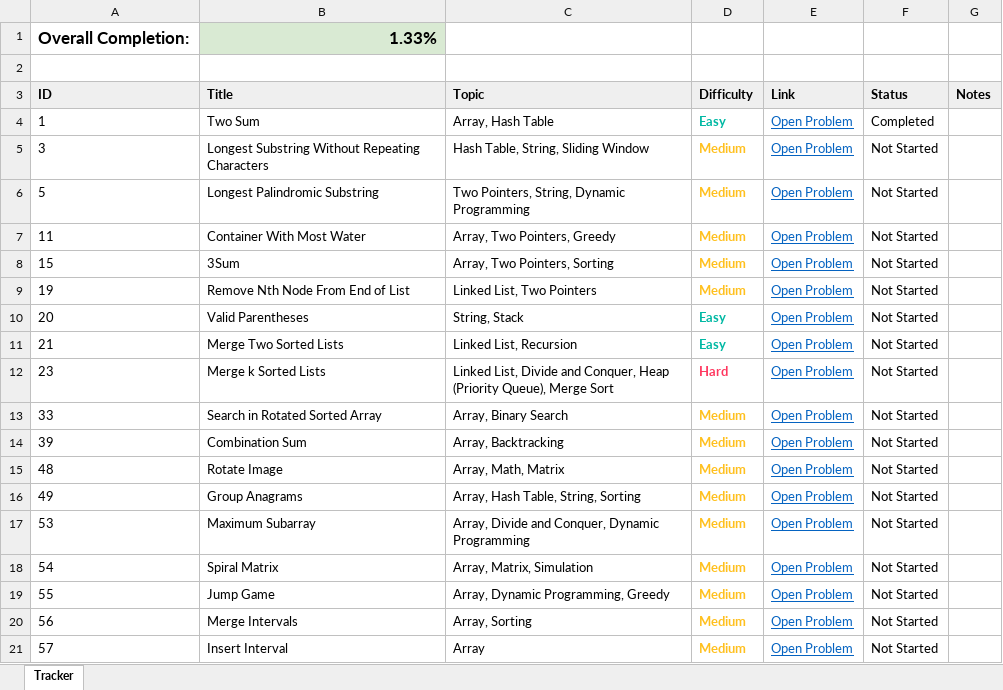
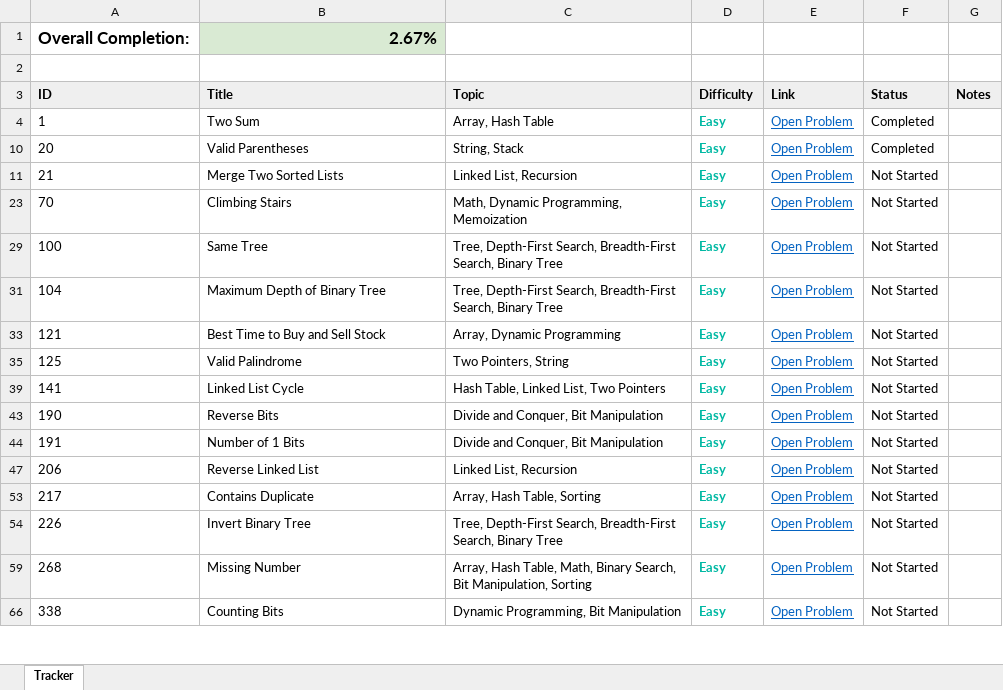
Before and after one commit to krishanupaul/data-structures-and-algorithms, an Excel workbook: blind-75/go/blind-75-go.xlsx, sheet Tracker, drawn as a sheet; only a part is shown; the shorter side is filled out with more unchanged rows; values as stored, in another font and other column widths than the file's, no borders; the diff covers the shown part only; the diff names each change by its address in the sheet, - before the commit and + after, or states it on an @@ line.

```diff
--- a/blind-75/go/blind-75-go.xlsx (sheet Tracker)
+++ b/blind-75/go/blind-75-go.xlsx (sheet Tracker)
-B1 (Title): 1.33%
+B1 (Title): 2.67%
@@ row 5 hidden: 3 | Longest Substring Without Repeating Characters | Hash Table, String, Sliding Window | Medium | Open Problem | Not Started @@
@@ row 6 hidden: 5 | Longest Palindromic Substring | Two Pointers, String, Dynamic Programming | Medium | Open Problem | Not Started @@
@@ row 7 hidden: 11 | Container With Most Water | Array, Two Pointers, Greedy | Medium | Open Problem | Not Started @@
@@ row 8 hidden: 15 | 3Sum | Array, Two Pointers, Sorting | Medium | Open Problem | Not Started @@
@@ row 9 hidden: 19 | Remove Nth Node From End of List | Linked List, Two Pointers | Medium | Open Problem | Not Started @@
-F10 (Status): Not Started
+F10 (Status): Completed
@@ row 12 hidden: 23 | Merge k Sorted Lists | Linked List, Divide and Conquer, Heap (Priority Queue), Merge Sort | Hard | Open Problem | Not Started @@
@@ row 13 hidden: 33 | Search in Rotated Sorted Array | Array, Binary Search | Medium | Open Problem | Not Started @@
@@ row 14 hidden: 39 | Combination Sum | Array, Backtracking | Medium | Open Problem | Not Started @@
@@ row 15 hidden: 48 | Rotate Image | Array, Math, Matrix | Medium | Open Problem | Not Started @@
@@ row 16 hidden: 49 | Group Anagrams | Array, Hash Table, String, Sorting | Medium | Open Problem | Not Started @@
@@ row 17 hidden: 53 | Maximum Subarray | Array, Divide and Conquer, Dynamic Programming | Medium | Open Problem | Not Started @@
@@ row 18 hidden: 54 | Spiral Matrix | Array, Matrix, Simulation | Medium | Open Problem | Not Started @@
@@ row 19 hidden: 55 | Jump Game | Array, Dynamic Programming, Greedy | Medium | Open Problem | Not Started @@
@@ row 20 hidden: 56 | Merge Intervals | Array, Sorting | Medium | Open Problem | Not Started @@
@@ row 21 hidden: 57 | Insert Interval | Array | Medium | Open Problem | Not Started @@
```
Also changed, not shown: 42 hidden or unhidden rows elsewhere in this sheet, 1 other file.
